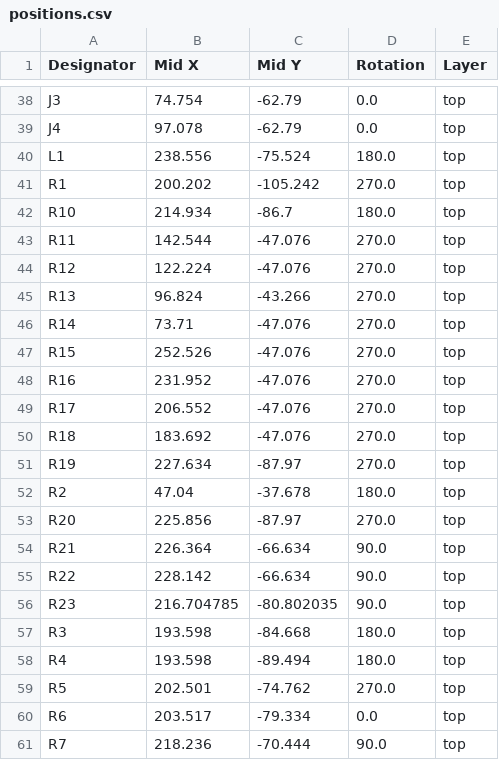
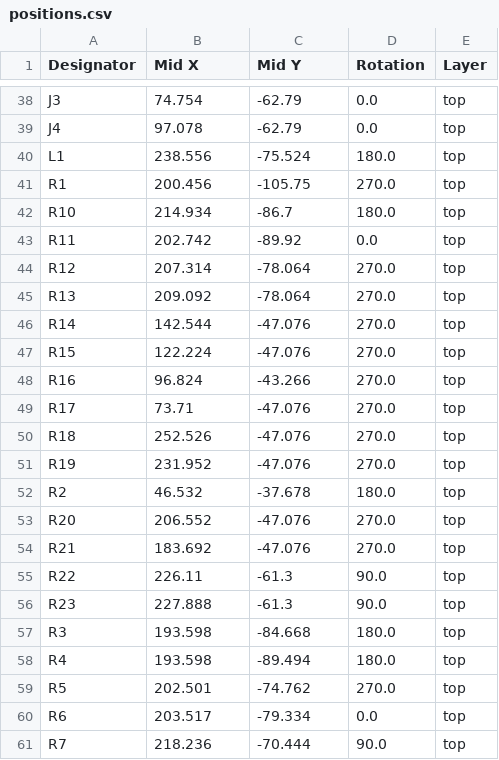
Before and after one commit to PedPEx/Siemens-LinuxCNC-Interface, a CSV file: 1_hardware/production/positions.csv, drawn as a sheet; only a part is shown, gaps mark what is left out; the diff covers the shown part only.

```diff
--- a/1_hardware/production/positions.csv
+++ b/1_hardware/production/positions.csv
@@ -40,18 +40,18 @@ J4,97.078,-62.79,0.0,top
 L1,238.556,-75.524,180.0,top
-R1,200.202,-105.242,270.0,top
+R1,200.456,-105.75,270.0,top
 R10,214.934,-86.7,180.0,top
-R11,142.544,-47.076,270.0,top
-R12,122.224,-47.076,270.0,top
-R13,96.824,-43.266,270.0,top
-R14,73.71,-47.076,270.0,top
-R15,252.526,-47.076,270.0,top
-R16,231.952,-47.076,270.0,top
-R17,206.552,-47.076,270.0,top
-R18,183.692,-47.076,270.0,top
-R19,227.634,-87.97,270.0,top
-R2,47.04,-37.678,180.0,top
-R20,225.856,-87.97,270.0,top
-R21,226.364,-66.634,90.0,top
-R22,228.142,-66.634,90.0,top
-R23,216.704785,-80.802035,90.0,top
+R11,202.742,-89.92,0.0,top
+R12,207.314,-78.064,270.0,top
+R13,209.092,-78.064,270.0,top
+R14,142.544,-47.076,270.0,top
+R15,122.224,-47.076,270.0,top
+R16,96.824,-43.266,270.0,top
+R17,73.71,-47.076,270.0,top
+R18,252.526,-47.076,270.0,top
+R19,231.952,-47.076,270.0,top
+R2,46.532,-37.678,180.0,top
+R20,206.552,-47.076,270.0,top
+R21,183.692,-47.076,270.0,top
+R22,226.11,-61.3,90.0,top
+R23,227.888,-61.3,90.0,top
 R3,193.598,-84.668,180.0,top
```
Also changed, not shown: 22 edited cells elsewhere in this file, 1_hardware/production/bom.csv, 1_hardware/production/designators.csv, 21 other files.
